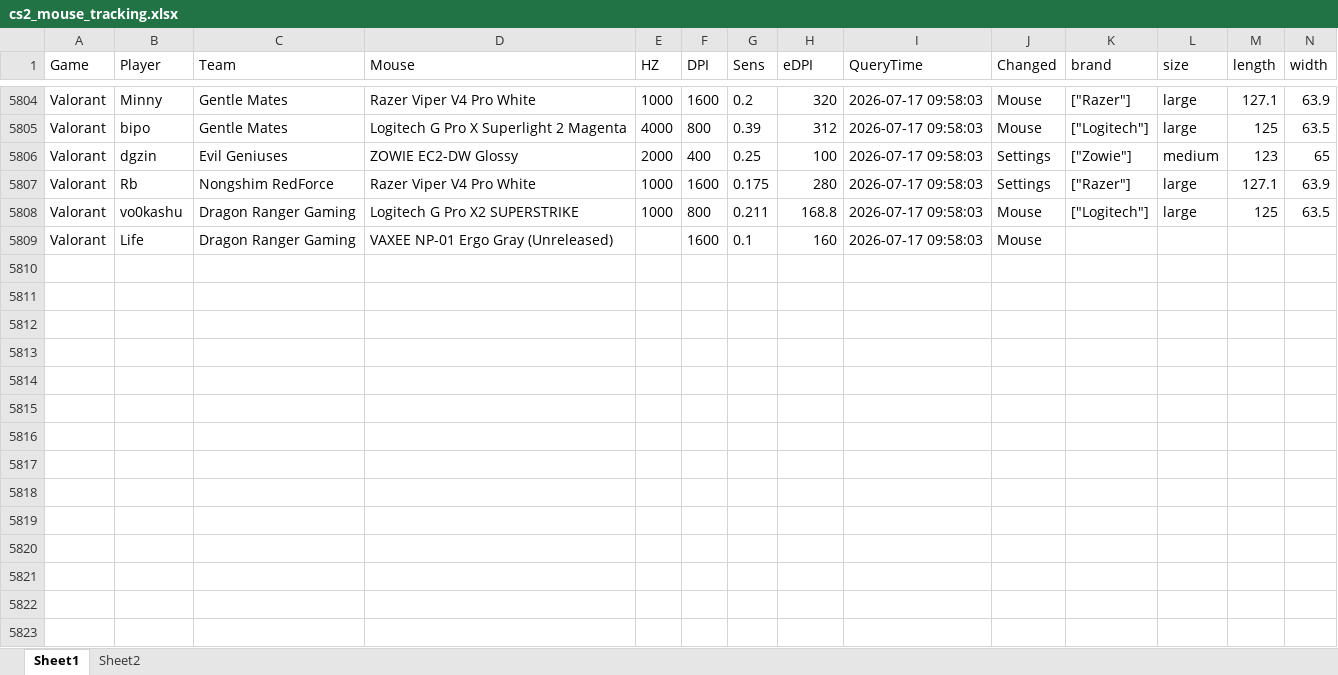
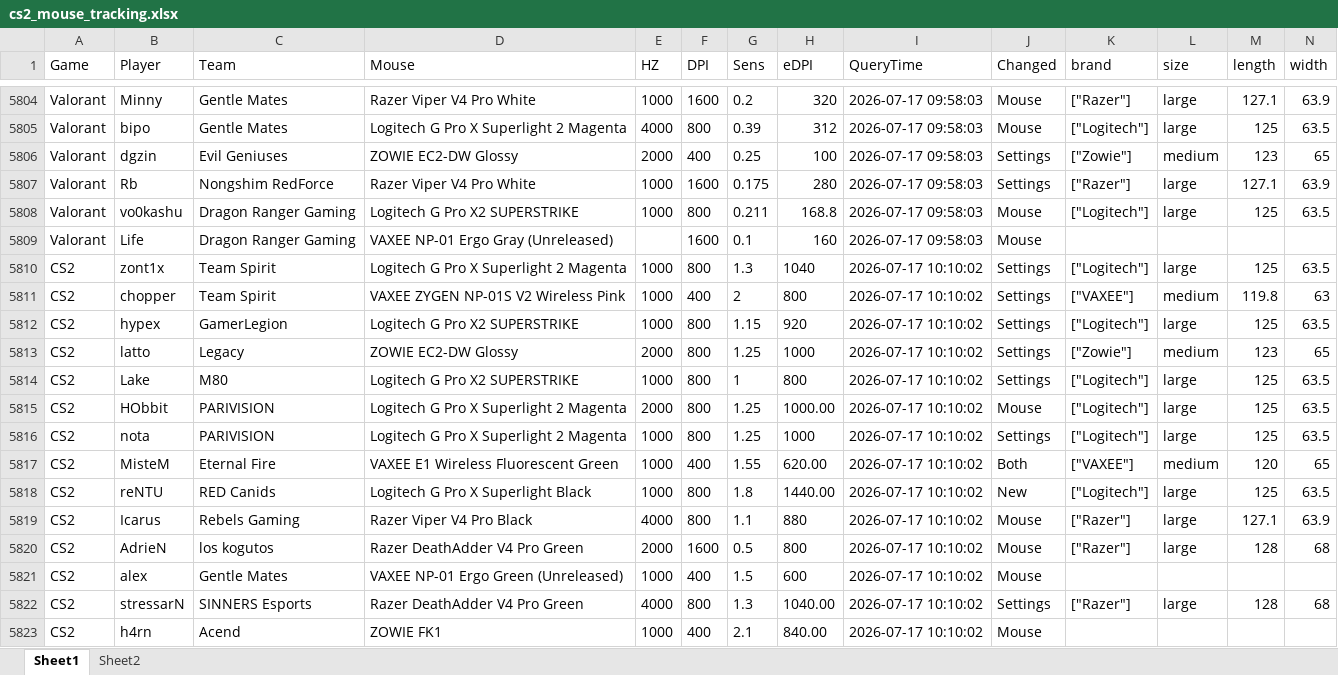
Before and after one commit to d20260323-jpg/CS2_Mouse_Tracker, an Excel workbook: cs2_mouse_tracking.xlsx, sheet Sheet1, drawn as a sheet; only a part is shown, gaps mark what is left out; values as stored, in another font and other column widths than the file's, no borders; rows hold the shown columns only; the diff names each change by its address in the sheet, - before the commit and + after, or states it on an @@ line.

Commit message:
auto update data (CS2 + Valorant)

```diff
--- a/cs2_mouse_tracking.xlsx (sheet Sheet1)
+++ b/cs2_mouse_tracking.xlsx (sheet Sheet1)
+row 5810: CS2 | zont1x | Team Spirit | Logitech G Pro X Superlight 2 Magenta | 1000 | 800 | 1.3 | 1040 | 2026-07-17 10:10:02 | Settings | ["Logitech"] | large | 125 | 63.5
+row 5811: CS2 | chopper | Team Spirit | VAXEE ZYGEN NP-01S V2 Wireless Pink | 1000 | 400 | 2 | 800 | 2026-07-17 10:10:02 | Settings | ["VAXEE"] | medium | 119.8 | 63
+row 5812: CS2 | hypex | GamerLegion | Logitech G Pro X2 SUPERSTRIKE | 1000 | 800 | 1.15 | 920 | 2026-07-17 10:10:02 | Settings | ["Logitech"] | large | 125 | 63.5
+row 5813: CS2 | latto | Legacy | ZOWIE EC2-DW Glossy | 2000 | 800 | 1.25 | 1000 | 2026-07-17 10:10:02 | Settings | ["Zowie"] | medium | 123 | 65
+row 5814: CS2 | Lake | M80 | Logitech G Pro X2 SUPERSTRIKE | 1000 | 800 | 1 | 800 | 2026-07-17 10:10:02 | Settings | ["Logitech"] | large | 125 | 63.5
+row 5815: CS2 | HObbit | PARIVISION | Logitech G Pro X Superlight 2 Magenta | 2000 | 800 | 1.25 | 1000.00 | 2026-07-17 10:10:02 | Mouse | ["Logitech"] | large | 125 | 63.5
+row 5816: CS2 | nota | PARIVISION | Logitech G Pro X Superlight 2 Magenta | 1000 | 800 | 1.25 | 1000 | 2026-07-17 10:10:02 | Settings | ["Logitech"] | large | 125 | 63.5
+row 5817: CS2 | MisteM | Eternal Fire | VAXEE E1 Wireless Fluorescent Green | 1000 | 400 | 1.55 | 620.00 | 2026-07-17 10:10:02 | Both | ["VAXEE"] | medium | 120 | 65
+row 5818: CS2 | reNTU | RED Canids | Logitech G Pro X Superlight Black | 1000 | 800 | 1.8 | 1440.00 | 2026-07-17 10:10:02 | New | ["Logitech"] | large | 125 | 63.5
+row 5819: CS2 | Icarus | Rebels Gaming | Razer Viper V4 Pro Black | 4000 | 800 | 1.1 | 880 | 2026-07-17 10:10:02 | Mouse | ["Razer"] | large | 127.1 | 63.9
+row 5820: CS2 | AdrieN | los kogutos | Razer DeathAdder V4 Pro Green | 2000 | 1600 | 0.5 | 800 | 2026-07-17 10:10:02 | Mouse | ["Razer"] | large | 128 | 68
+row 5821: CS2 | alex | Gentle Mates | VAXEE NP-01 Ergo Green (Unreleased) | 1000 | 400 | 1.5 | 600 | 2026-07-17 10:10:02 | Mouse
+row 5822: CS2 | stressarN | SINNERS Esports | Razer DeathAdder V4 Pro Green | 4000 | 800 | 1.3 | 1040.00 | 2026-07-17 10:10:02 | Settings | ["Razer"] | large | 128 | 68
+row 5823: CS2 | h4rn | Acend | ZOWIE FK1 | 1000 | 400 | 2.1 | 840.00 | 2026-07-17 10:10:02 | Mouse
```
